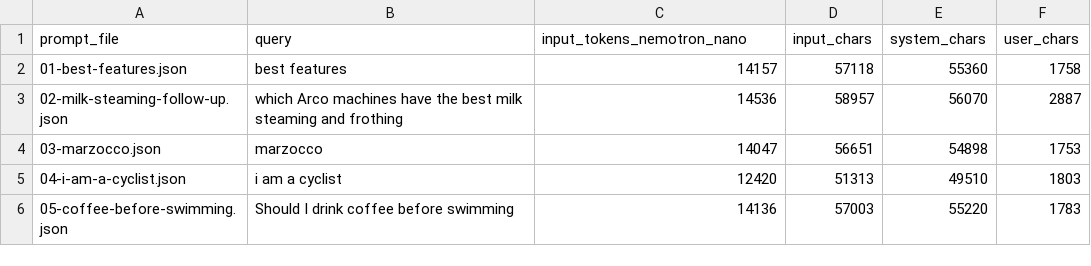
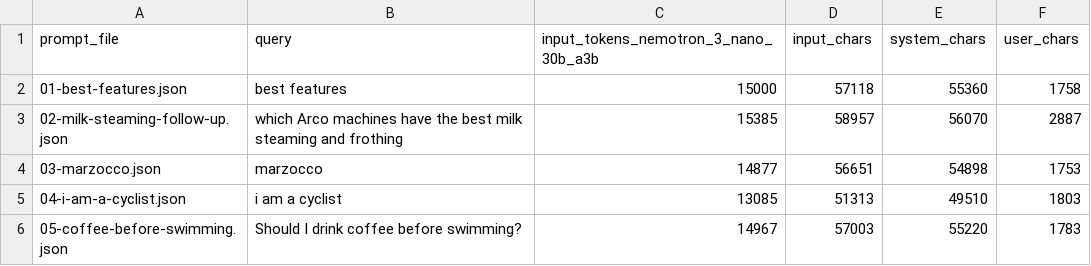
Before and after one commit to kthirumangal/nemotron-benchmark-ISL-OSL, a CSV file: prompt_inventory.csv, drawn as a sheet.

Commit message:
Update benchmark for Nemotron 3 Nano

```diff
--- a/prompt_inventory.csv
+++ b/prompt_inventory.csv
@@ -1,6 +1,6 @@
-prompt_file,query,input_tokens_nemotron_nano,input_chars,system_chars,user_chars
-01-best-features.json,best features,14157,57118,55360,1758
-02-milk-steaming-follow-up.json,which Arco machines have the best milk steaming and frothing,14536,58957,56070,2887
-03-marzocco.json,marzocco,14047,56651,54898,1753
-04-i-am-a-cyclist.json,i am a cyclist,12420,51313,49510,1803
-05-coffee-before-swimming.json,Should I drink coffee before swimming,14136,57003,55220,1783
+prompt_file,query,input_tokens_nemotron_3_nano_30b_a3b,input_chars,system_chars,user_chars
+01-best-features.json,best features,15000,57118,55360,1758
+02-milk-steaming-follow-up.json,which Arco machines have the best milk steaming and frothing,15385,58957,56070,2887
+03-marzocco.json,marzocco,14877,56651,54898,1753
+04-i-am-a-cyclist.json,i am a cyclist,13085,51313,49510,1803
+05-coffee-before-swimming.json,Should I drink coffee before swimming?,14967,57003,55220,1783
```
Also changed, not shown: 2 other files.
